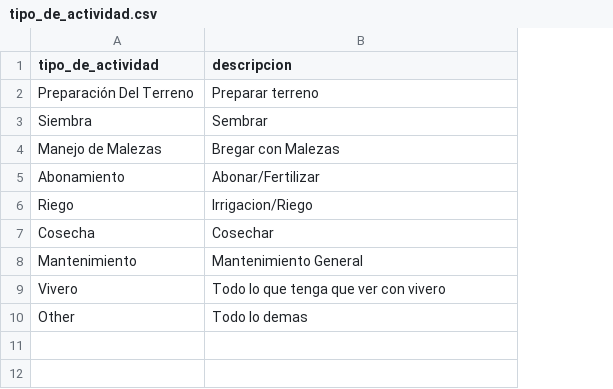
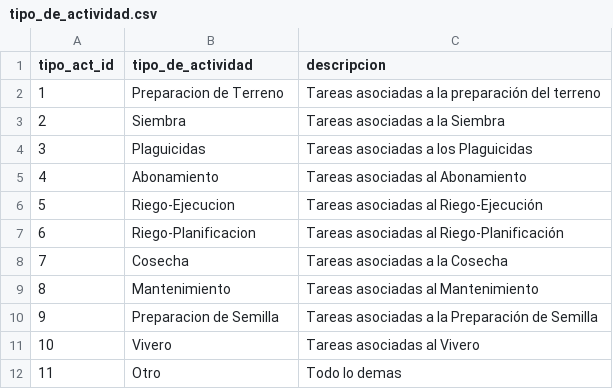
Before and after one commit to jdavidgs10/AgroVista, a CSV file: tareas/management/commands/tipo_de_actividad.csv, drawn as a sheet; removed rows and columns are numbered as before the commit, all else as after; the diff names each change by its address in the sheet, - before the commit and + after, or states it on an @@ line.

```diff
--- a/tareas/management/commands/tipo_de_actividad.csv
+++ b/tareas/management/commands/tipo_de_actividad.csv
+column A (tipo_act_id), row 3: 2; row 5: 4; rows 8-9: 7 | 8; rows 11-12: 10 | 11
-row 2: Preparación Del Terreno | Preparar terreno
+row 2: 1 | Preparacion de Terreno | Tareas asociadas a la preparación del terreno
-C3 (descripcion): Sembrar
+C3 (descripcion): Tareas asociadas a la Siembra
-row 4: Manejo de Malezas | Bregar con Malezas
+row 4: 3 | Plaguicidas | Tareas asociadas a los Plaguicidas
-C5 (descripcion): Abonar/Fertilizar
+C5 (descripcion): Tareas asociadas al Abonamiento
-row 6: Riego | Irrigacion/Riego
+row 6: 5 | Riego-Ejecucion | Tareas asociadas al Riego-Ejecución
+row 7: 6 | Riego-Planificacion | Tareas asociadas al Riego-Planificación
-C8 (descripcion): Cosechar
+C8 (descripcion): Tareas asociadas a la Cosecha
-C9 (descripcion): Mantenimiento General
+C9 (descripcion): Tareas asociadas al Mantenimiento
+row 10: 9 | Preparacion de Semilla | Tareas asociadas a la Preparación de Semilla
-C11 (descripcion): Todo lo que tenga que ver con vivero
+C11 (descripcion): Tareas asociadas al Vivero
-B12 (tipo_de_actividad): Other
+B12 (tipo_de_actividad): Otro
```
Also changed, not shown: tareas/management/commands/actividades.csv, 4 other files.
